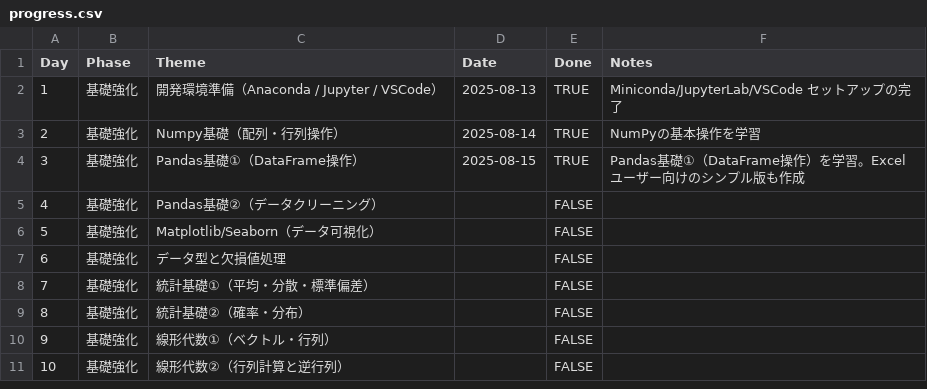
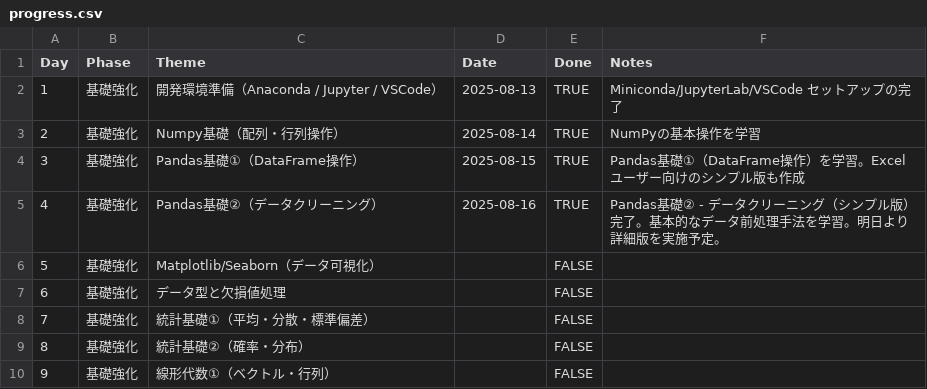
Before and after one commit to miyakawa2449/100days-of-ml-ai, a CSV file: progress/progress.csv, drawn as a sheet; only a part is shown; the shorter side is filled out with more unchanged rows.

```diff
--- a/progress/progress.csv
+++ b/progress/progress.csv
@@ -4,3 +4,3 @@ Day,Phase,Theme,Date,Done,Notes
 3,基礎強化,Pandas基礎①（DataFrame操作）,2025-08-15,TRUE,Pandas基礎①（DataFrame操作）を学習。Excelユーザー向けのシンプル版も作成
-4,基礎強化,Pandas基礎②（データクリーニング）,,FALSE,
+4,基礎強化,Pandas基礎②（データクリーニング）,2025-08-16,TRUE,Pandas基礎② - データクリーニング（シンプル版）完了。基本的なデータ前処理手法を学習。明日より詳細版を実施予定。
 5,基礎強化,Matplotlib/Seaborn（データ可視化）,,FALSE,
```
Also changed, not shown: 5 other files.
